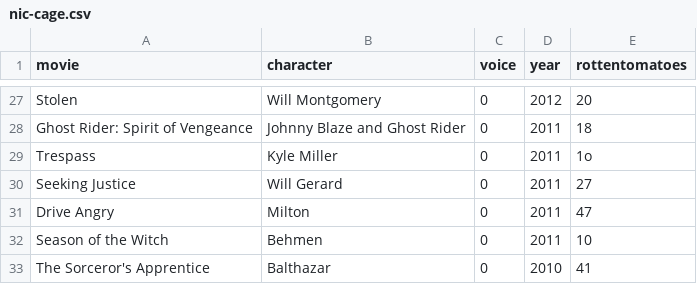
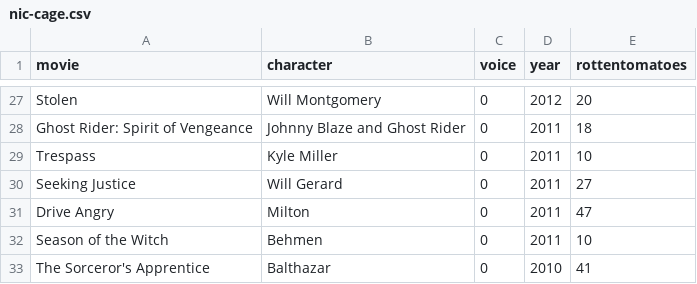
Before and after one commit to ehighland/cage_data, a CSV file: nic-cage.csv, drawn as a sheet; only a part is shown, gaps mark what is left out.

Commit message:
Rotten Tomatoes ratings analysis in main ipynb and new ipynb for file preprocessing

```diff
--- a/nic-cage.csv
+++ b/nic-cage.csv
@@ -28,3 +28,3 @@ Stolen,Will Montgomery,0,2012,20
 Ghost Rider: Spirit of Vengeance,Johnny Blaze and Ghost Rider,0,2011,18
-Trespass,Kyle Miller,0,2011,1o
+Trespass,Kyle Miller,0,2011,10
 Seeking Justice,Will Gerard,0,2011,27
```
Also changed, not shown: 3 other files.
